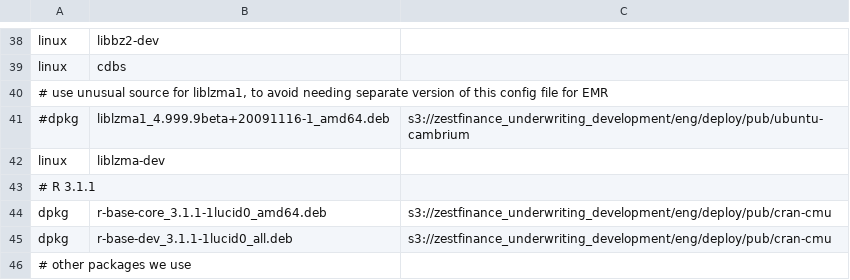
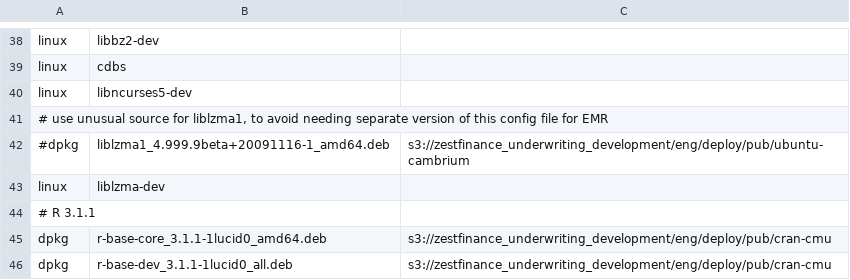
Before and after one commit to vbrodsky/experimental, a TSV file: zest_installer/r-config-3.1.1-dev.tsv, drawn as a sheet; only a part is shown, gaps mark what is left out; the shorter side is filled out with more unchanged rows.

```diff
--- a/zest_installer/r-config-3.1.1-dev.tsv
+++ b/zest_installer/r-config-3.1.1-dev.tsv
@@ -39,2 +39,3 @@ linux	libbz2-dev
 linux	cdbs
+linux	libncurses5-dev
 # use unusual source for liblzma1, to avoid needing separate version of this config file for EMR
```
Also changed, not shown: zest_installer/uw-r-config-3.3.5-dev.tsv, 2 other files.
